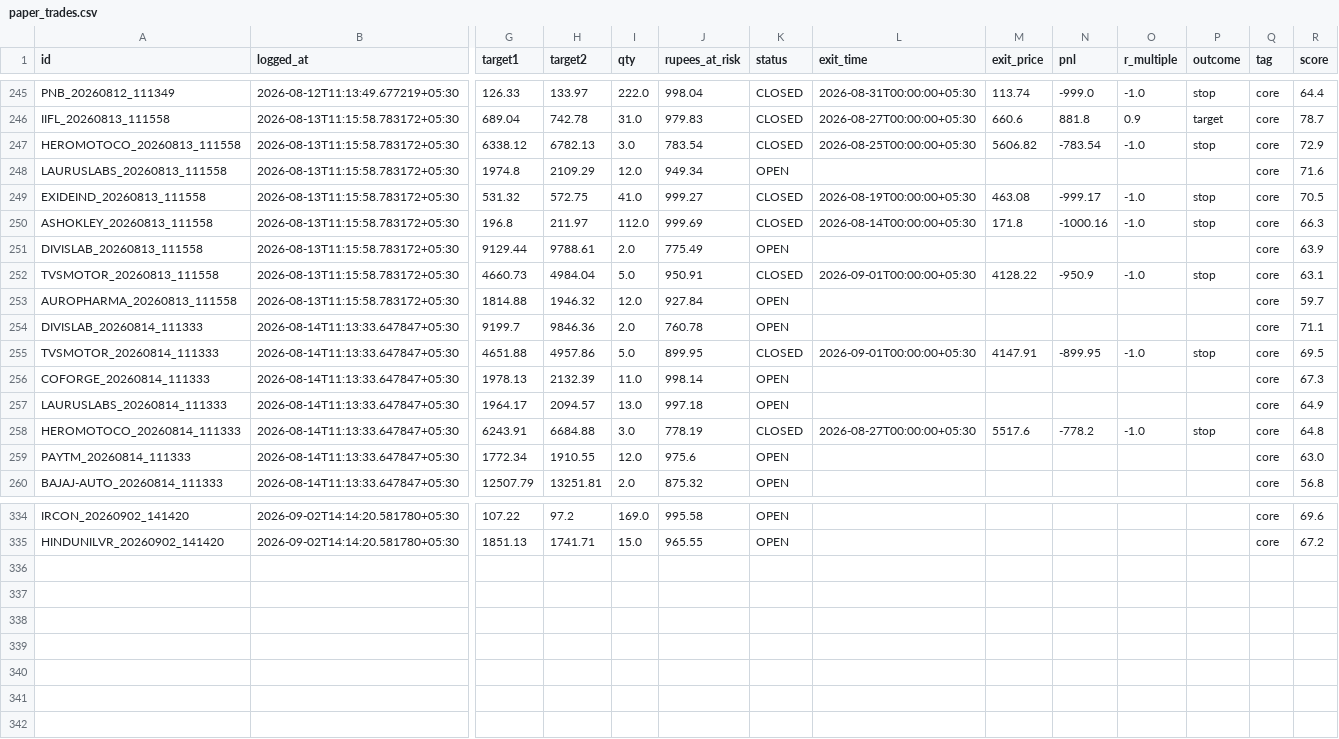
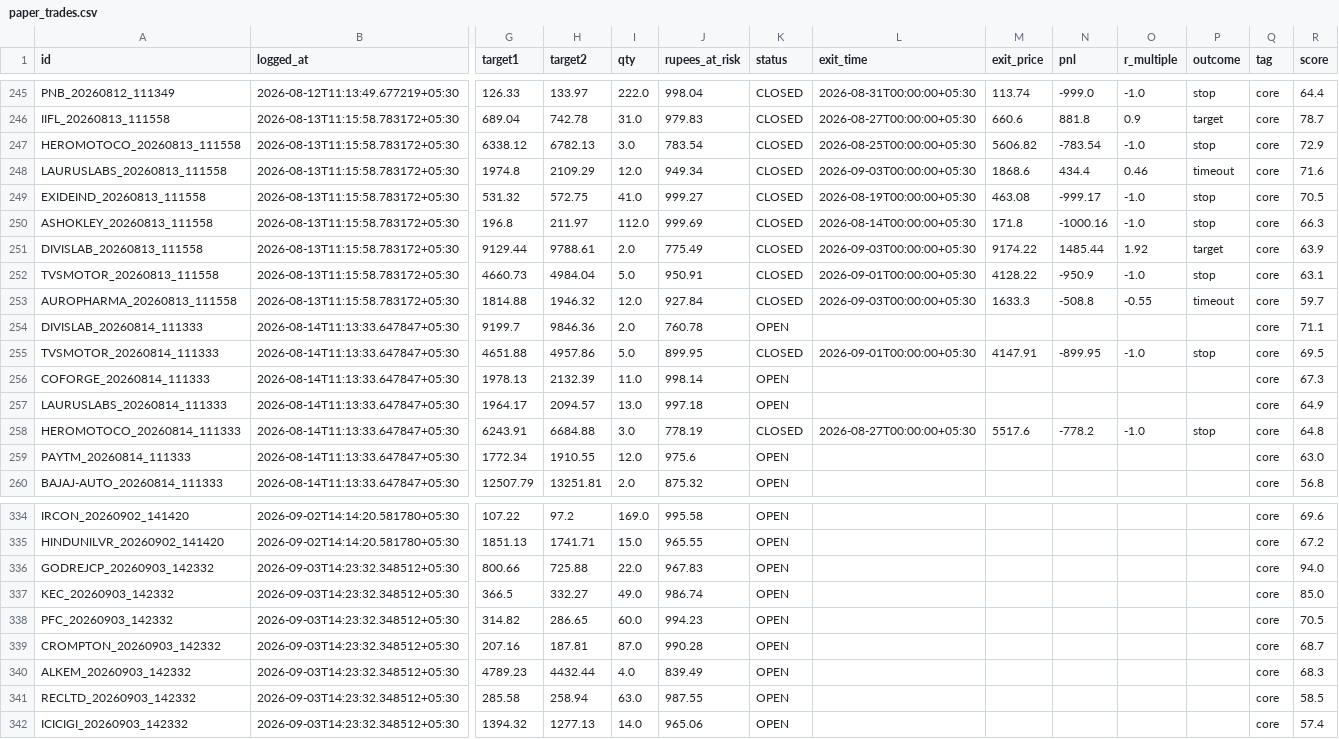
Before and after one commit to Arnav2412/trading-bot, a CSV file: reports/paper_trades.csv, drawn as a sheet; only a part is shown, gaps mark what is left out; rows hold the shown columns only; the diff names each change by its address in the sheet, - before the commit and + after, or states it on an @@ line.

```diff
--- a/reports/paper_trades.csv
+++ b/reports/paper_trades.csv
-K248 (status): OPEN
+K248 (status): CLOSED
-L248 (exit_time): (empty)
+L248 (exit_time): 2026-09-03T00:00:00+05:30
-M248 (exit_price): (empty)
+M248 (exit_price): 1868.6
-N248 (pnl): (empty)
+N248 (pnl): 434.4
-O248 (r_multiple): (empty)
+O248 (r_multiple): 0.46
-P248 (outcome): (empty)
+P248 (outcome): timeout
-K251 (status): OPEN
+K251 (status): CLOSED
-L251 (exit_time): (empty)
+L251 (exit_time): 2026-09-03T00:00:00+05:30
-M251 (exit_price): (empty)
+M251 (exit_price): 9174.22
-N251 (pnl): (empty)
+N251 (pnl): 1485.44
-O251 (r_multiple): (empty)
+O251 (r_multiple): 1.92
-P251 (outcome): (empty)
+P251 (outcome): target
-K253 (status): OPEN
+K253 (status): CLOSED
-L253 (exit_time): (empty)
+L253 (exit_time): 2026-09-03T00:00:00+05:30
-M253 (exit_price): (empty)
+M253 (exit_price): 1633.3
-N253 (pnl): (empty)
+N253 (pnl): -508.8
-O253 (r_multiple): (empty)
+O253 (r_multiple): -0.55
-P253 (outcome): (empty)
+P253 (outcome): timeout
+row 336: GODREJCP_20260903_142332 | 2026-09-03T14:23:32.348512+05:30 | 800.66 | 725.88 | 22.0 | 967.83 | OPEN |  |  |  |  |  | core | 94.0
+row 337: KEC_20260903_142332 | 2026-09-03T14:23:32.348512+05:30 | 366.5 | 332.27 | 49.0 | 986.74 | OPEN |  |  |  |  |  | core | 85.0
+row 338: PFC_20260903_142332 | 2026-09-03T14:23:32.348512+05:30 | 314.82 | 286.65 | 60.0 | 994.23 | OPEN |  |  |  |  |  | core | 70.5
+row 339: CROMPTON_20260903_142332 | 2026-09-03T14:23:32.348512+05:30 | 207.16 | 187.81 | 87.0 | 990.28 | OPEN |  |  |  |  |  | core | 68.7
+row 340: ALKEM_20260903_142332 | 2026-09-03T14:23:32.348512+05:30 | 4789.23 | 4432.44 | 4.0 | 839.49 | OPEN |  |  |  |  |  | core | 68.3
+row 341: RECLTD_20260903_142332 | 2026-09-03T14:23:32.348512+05:30 | 285.58 | 258.94 | 63.0 | 987.55 | OPEN |  |  |  |  |  | core | 58.5
+row 342: ICICIGI_20260903_142332 | 2026-09-03T14:23:32.348512+05:30 | 1394.32 | 1277.13 | 14.0 | 965.06 | OPEN |  |  |  |  |  | core | 57.4
```
Also changed, not shown: 4 other files.
